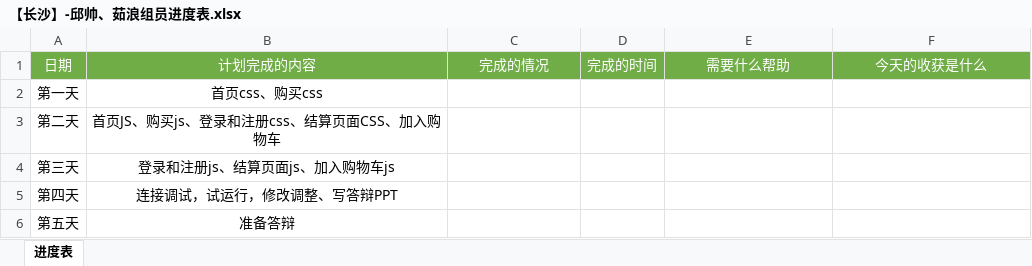
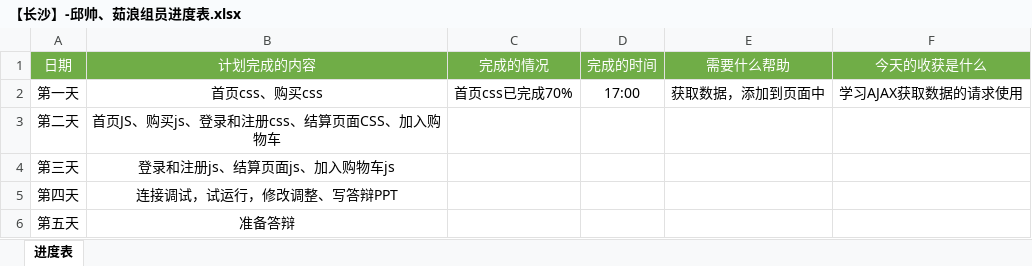
Before and after one commit to 651600562/cs-qiushuai, an Excel workbook: 【长沙】-邱帅、茹浪组员进度表.xlsx, sheet 进度表, drawn as a sheet; values as stored, in another font and other column widths than the file's, no borders; the diff names each change by its address in the sheet, - before the commit and + after, or states it on an @@ line.

Commit message:
总结

```diff
--- a/【长沙】-邱帅、茹浪组员进度表.xlsx (sheet 进度表)
+++ b/【长沙】-邱帅、茹浪组员进度表.xlsx (sheet 进度表)
-C2 (完成的情况): (empty)
+C2 (完成的情况): 首页css已完成70%
-D2 (完成的时间): (empty)
+D2 (完成的时间): 17:00
-E2 (需要什么帮助): (empty)
+E2 (需要什么帮助): 获取数据，添加到页面中
-F2 (今天的收获是什么): (empty)
+F2 (今天的收获是什么): 学习AJAX获取数据的请求使用
```
